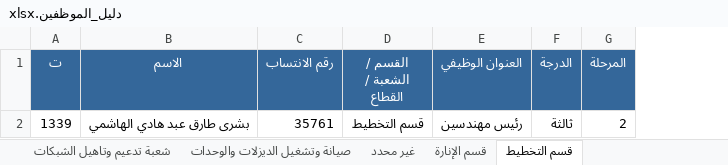
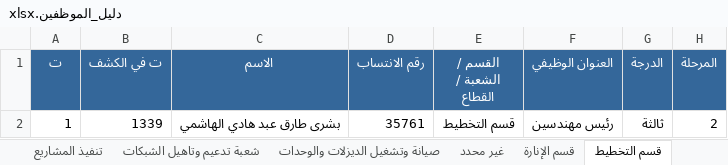
Before and after one commit to safety-training-iq/course, an Excel workbook: employees/دليل_الموظفين.xlsx, sheet قسم التخطيط, drawn as a sheet; only a part is shown; values as stored, in another font and other column widths than the file's, no borders; the diff names each change by its address in the sheet, - before the commit and + after, or states it on an @@ line.

```diff
--- a/employees/دليل_الموظفين.xlsx (sheet قسم التخطيط)
+++ b/employees/دليل_الموظفين.xlsx (sheet قسم التخطيط)
+sheet tab: تنفيذ المشاريع
+column B (ت في الكشف), row 2: 1339
-A2 (ت): 1339
+A2 (ت): 1
```
Also changed, not shown: sheet الكل - أبجدي, sheet قطاع الصدر الأول, sheet قسم التنفيذ والمشاريع الكهربائي, sheet قطاع الشعب, sheet الاتصالات تشغيل الشمالي, sheet الاتصالات تشغيل الجنوبي, 34 more sheets, other sheet tabs, 2 other files.
